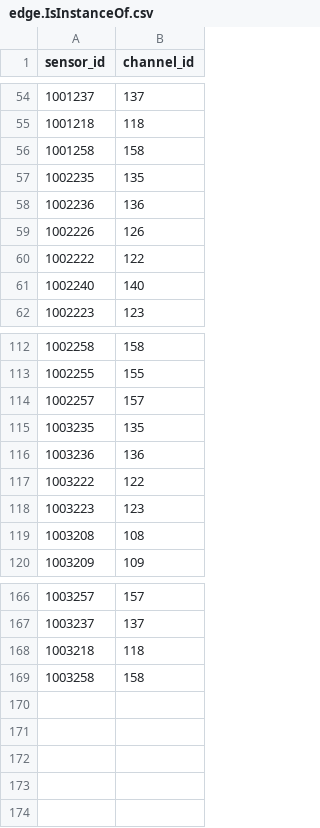
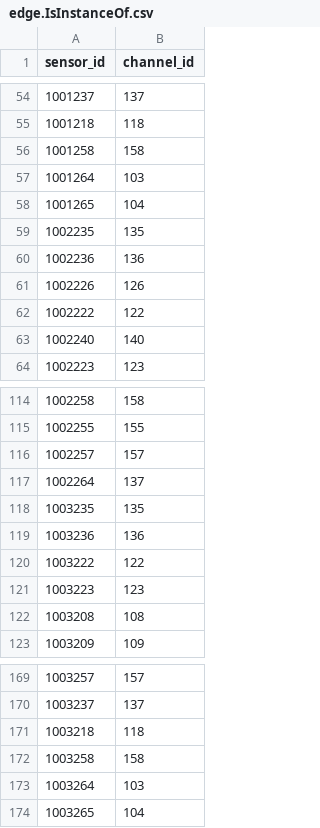
Before and after one commit to zenonsan/pilot-data-os, a CSV file: edge.IsInstanceOf.csv, drawn as a sheet; only a part is shown, gaps mark what is left out; the diff names each change by its address in the sheet, - before the commit and + after, or states it on an @@ line.

```diff
--- a/edge.IsInstanceOf.csv
+++ b/edge.IsInstanceOf.csv
+row 57: 1001264 | 103
+row 58: 1001265 | 104
+row 117: 1002264 | 137
+row 173: 1003264 | 103
+row 174: 1003265 | 104
```
Also changed, not shown: edge.ABPower.csv, edge.ReadAt.csv, 2 other files.
